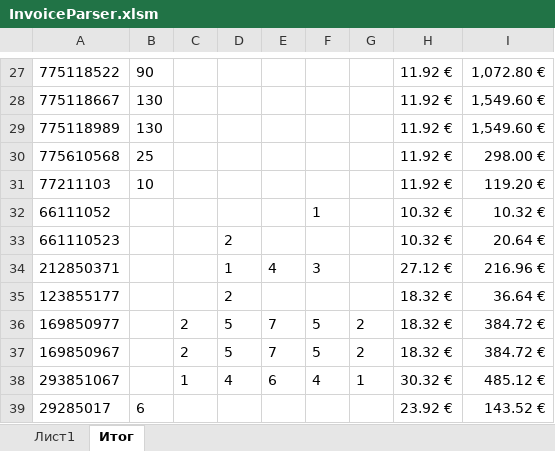
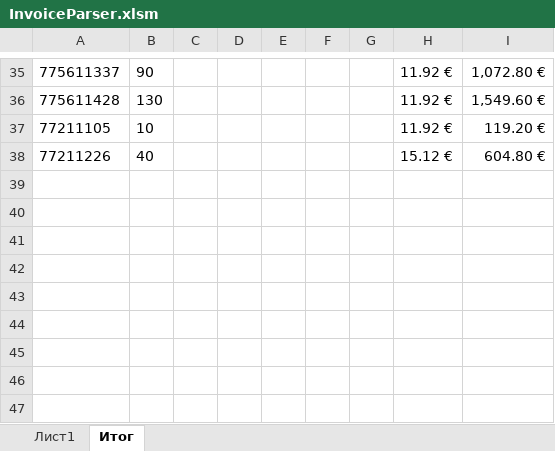
Before and after one commit to seyanaracore/HatsAndCaps, an Excel workbook: Excel/Stetson/InvoiceParser.xlsm, sheet Итог, drawn as a sheet; only a part is shown, gaps mark what is left out; values as stored, in another font and other column widths than the file's, no borders; conditional formats not drawn; removed rows and columns are numbered as before the commit, all else as after; the diff covers the shown part only; the diff names each change by its address in the sheet, - before the commit and + after, or states it on an @@ line.

```diff
--- a/Excel/Stetson/InvoiceParser.xlsm (sheet Итог)
+++ b/Excel/Stetson/InvoiceParser.xlsm (sheet Итог)
-A35: 775118522
+A35: 775611337
-A36: 775118667
+A36: 775611428
-row 29: 775118989 | 130 |  |  |  |  |  | 11.92 € | 1,549.60 €
-row 30: 775610568 | 25 |  |  |  |  |  | 11.92 € | 298.00 €
-A37: 77211103
+A37: 77211105
-row 32: 66111052 |  |  |  |  | 1 |  | 10.32 € | 10.32 €
-row 33: 661110523 |  |  | 2 |  |  |  | 10.32 € | 20.64 €
-row 34: 212850371 |  |  | 1 | 4 | 3 |  | 27.12 € | 216.96 €
-row 35: 123855177 |  |  | 2 |  |  |  | 18.32 € | 36.64 €
-row 36: 169850977 |  | 2 | 5 | 7 | 5 | 2 | 18.32 € | 384.72 €
-row 37: 169850967 |  | 2 | 5 | 7 | 5 | 2 | 18.32 € | 384.72 €
-row 38: 293851067 |  | 1 | 4 | 6 | 4 | 1 | 30.32 € | 485.12 €
-row 39: 29285017 | 6 |  |  |  |  |  | 23.92 € | 143.52 €
+row 38: 77211226 | 40 |  |  |  |  |  | 15.12 € | 604.80 €
```
Also changed, not shown: 31 added rows, 24 removed rows, 2 edited cells and cell formats elsewhere in this sheet, sheet Лист1, formulas that keep their value, 1 other file.
